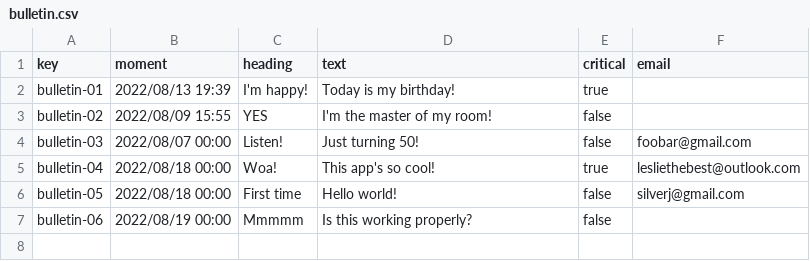
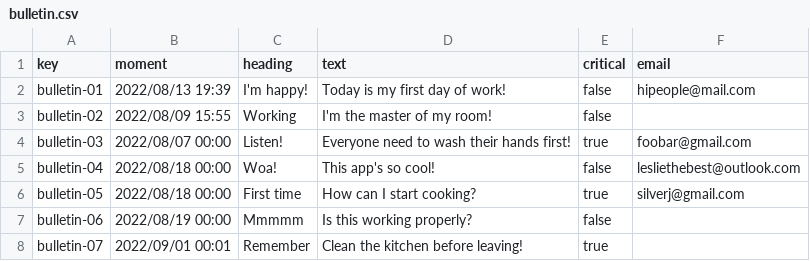
Before and after one commit to RoyalFireStorm/Acme-Recipes-22.8, a CSV file: src/main/webapp/WEB-INF/resources/sample-data/bulletin.csv, drawn as a sheet.

```diff
--- a/src/main/webapp/WEB-INF/resources/sample-data/bulletin.csv
+++ b/src/main/webapp/WEB-INF/resources/sample-data/bulletin.csv
@@ -1,7 +1,8 @@
 key,moment,heading,text,critical,email
-bulletin-01,2022/08/13 19:39,I'm happy!, Today is my birthday!,true,
-bulletin-02,2022/08/09 15:55,YES,I'm the master of my room!,false,
-bulletin-03,2022/08/07 00:00,Listen!,Just turning 50!,false,foobar@gmail.com
-bulletin-04,2022/08/18 00:00,Woa!,This app's so cool!,true,lesliethebest@outlook.com
-bulletin-05,2022/08/18 00:00,First time,Hello world!,false,silverj@gmail.com
+bulletin-01,2022/08/13 19:39,I'm happy!,Today is my first day of work!,false,hipeople@mail.com
+bulletin-02,2022/08/09 15:55,Working,I'm the master of my room!,false,
+bulletin-03,2022/08/07 00:00,Listen!,Everyone need to wash their hands first!,true,foobar@gmail.com
+bulletin-04,2022/08/18 00:00,Woa!,This app's so cool!,false,lesliethebest@outlook.com
+bulletin-05,2022/08/18 00:00,First time,How can I start cooking?,true,silverj@gmail.com
 bulletin-06,2022/08/19 00:00,Mmmmm,Is this working properly?,false,
+bulletin-07,2022/09/01 00:01,Remember,Clean the kitchen before leaving!,true,
```
Also changed, not shown: src/main/webapp/WEB-INF/resources/sample-data/ingredient.csv, src/main/webapp/WEB-INF/resources/sample-data/utensil.csv.
